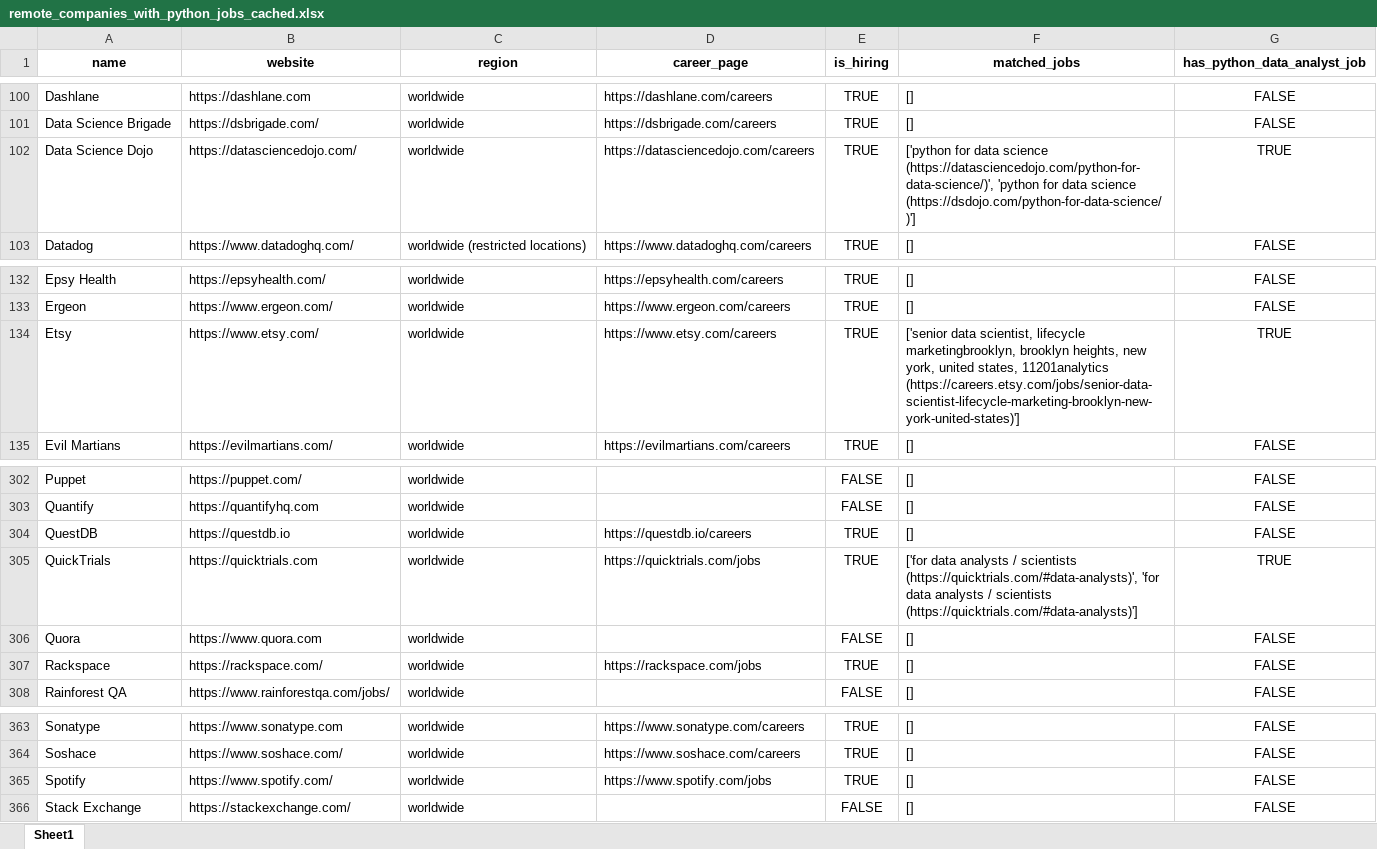
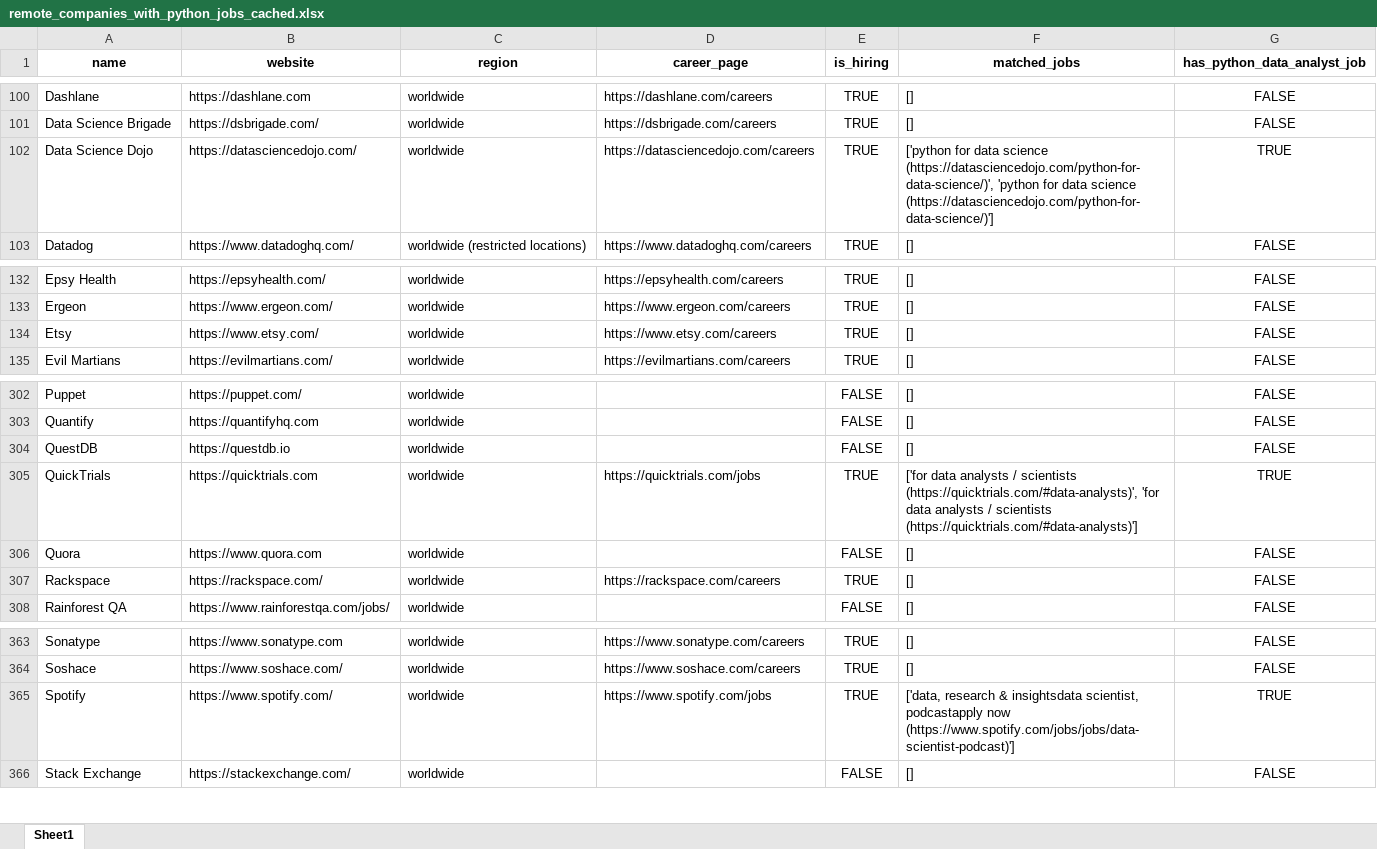
Before and after one commit to ChiaraVan1/remote-job-monitor, an Excel workbook: remote_companies_with_python_jobs_cached.xlsx, sheet Sheet1, drawn as a sheet; only a part is shown, gaps mark what is left out; values as stored, in another font and other column widths than the file's, no borders; the diff names each change by its address in the sheet, - before the commit and + after, or states it on an @@ line.

```diff
--- a/remote_companies_with_python_jobs_cached.xlsx (sheet Sheet1)
+++ b/remote_companies_with_python_jobs_cached.xlsx (sheet Sheet1)
-F102 (matched_jobs): …data science (https://dsdojo.com/python-for-data-science/)']
+F102 (matched_jobs): …data science (https://datasciencedojo.com/python-for-data-science/)']
-F134 (matched_jobs): ['senior data scientist, lifecycle marketingbrooklyn, brooklyn heights, new york, united states, 11201analytics (https://careers.etsy.com/jobs/senior-data-scientist-lifecycle-marketing-brooklyn-new-york-united-states)']
+F134 (matched_jobs): []
-G134 (has_python_data_analyst_job): TRUE
+G134 (has_python_data_analyst_job): FALSE
-D304 (career_page): https://questdb.io/careers
+D304 (career_page): (empty)
-E304 (is_hiring): TRUE
+E304 (is_hiring): FALSE
-D307 (career_page): https://rackspace.com/jobs
+D307 (career_page): https://rackspace.com/careers
-F365 (matched_jobs): []
+F365 (matched_jobs): ['data, research & insightsdata scientist, podcastapply now (https://www.spotify.com/jobs/jobs/data-scientist-podcast)']
-G365 (has_python_data_analyst_job): FALSE
+G365 (has_python_data_analyst_job): TRUE
```
Also changed, not shown: 1 other file.
